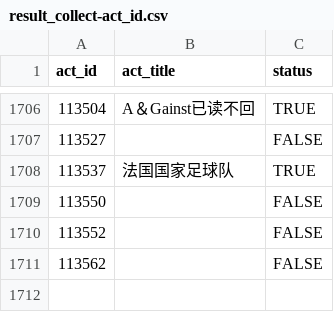
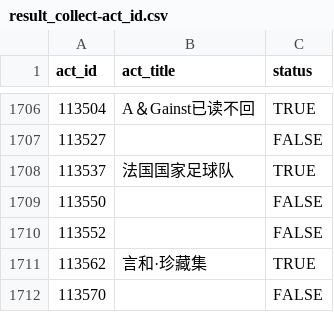
Before and after one commit to CaleyGoldue/bilibili-collections-archive, a CSV file: result_collect-act_id.csv, drawn as a sheet; only a part is shown, gaps mark what is left out.

Commit message:
Add files via upload

```diff
--- a/result_collect-act_id.csv
+++ b/result_collect-act_id.csv
@@ -1710,2 +1710,3 @@
 113552,,FALSE
-113562,,FALSE
+113562,言和·珍藏集,TRUE
+113570,,FALSE
```
